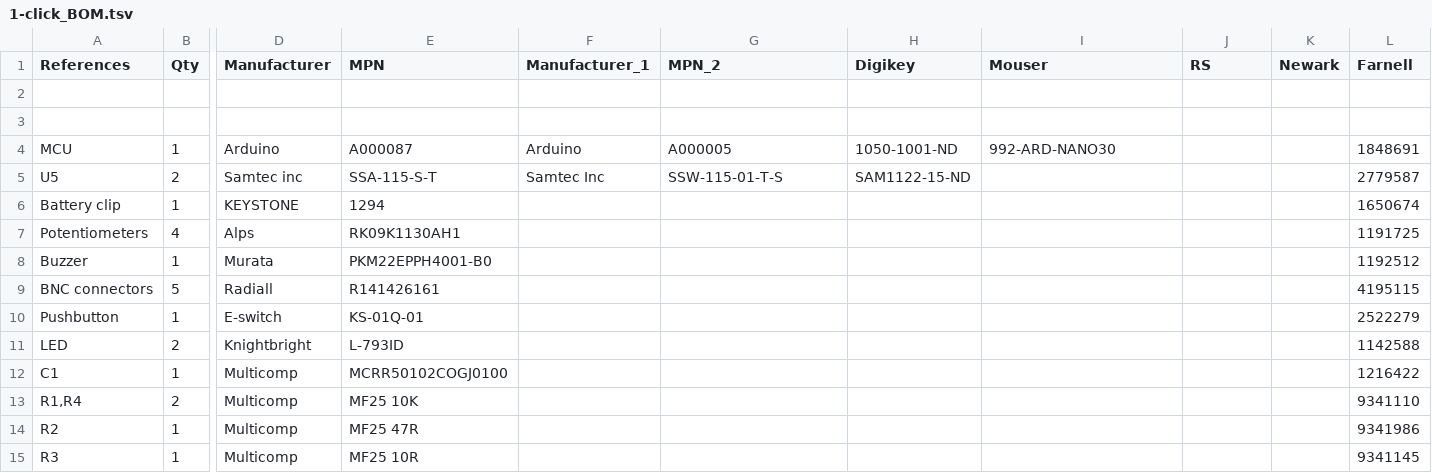
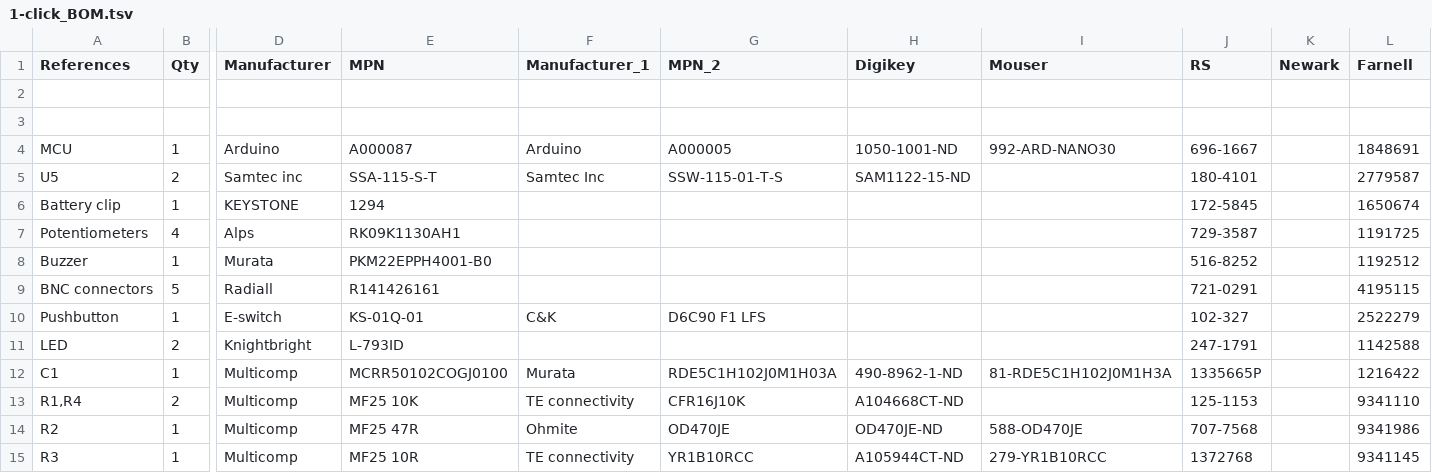
Before and after one commit to BadenLab/Spikeling, a TSV file: 1-click_BOM.tsv, drawn as a sheet; only a part is shown, gaps mark what is left out; the diff covers the shown part only; the diff names each change by its address in the sheet, - before the commit and + after, or states it on an @@ line.

Commit message:
update 1-click-bom with other distributors

```diff
--- a/1-click_BOM.tsv
+++ b/1-click_BOM.tsv
-J4 (RS): (empty)
+J4 (RS): 696-1667
-J5 (RS): (empty)
+J5 (RS): 180-4101
-J6 (RS): (empty)
+J6 (RS): 172-5845
-J7 (RS): (empty)
+J7 (RS): 729-3587
-J8 (RS): (empty)
+J8 (RS): 516-8252
-J9 (RS): (empty)
+J9 (RS): 721-0291
-F10 (Manufacturer_1): (empty)
+F10 (Manufacturer_1): C&K
-G10 (MPN_2): (empty)
+G10 (MPN_2): D6C90 F1 LFS
-J10 (RS): (empty)
+J10 (RS): 102-327
-J11 (RS): (empty)
+J11 (RS): 247-1791
-F12 (Manufacturer_1): (empty)
+F12 (Manufacturer_1): Murata
-G12 (MPN_2): (empty)
+G12 (MPN_2): RDE5C1H102J0M1H03A
-H12 (Digikey): (empty)
+H12 (Digikey): 490-8962-1-ND
-I12 (Mouser): (empty)
+I12 (Mouser): 81-RDE5C1H102J0M1H3A
-J12 (RS): (empty)
+J12 (RS): 1335665P
-F13 (Manufacturer_1): (empty)
+F13 (Manufacturer_1): TE connectivity
-G13 (MPN_2): (empty)
+G13 (MPN_2): CFR16J10K
-H13 (Digikey): (empty)
+H13 (Digikey): A104668CT-ND
-J13 (RS): (empty)
+J13 (RS): 125-1153
-F14 (Manufacturer_1): (empty)
+F14 (Manufacturer_1): Ohmite
-G14 (MPN_2): (empty)
+G14 (MPN_2): OD470JE
-H14 (Digikey): (empty)
+H14 (Digikey): OD470JE-ND
-I14 (Mouser): (empty)
+I14 (Mouser): 588-OD470JE
-J14 (RS): (empty)
+J14 (RS): 707-7568
-F15 (Manufacturer_1): (empty)
+F15 (Manufacturer_1): TE connectivity
-G15 (MPN_2): (empty)
+G15 (MPN_2): YR1B10RCC
-H15 (Digikey): (empty)
+H15 (Digikey): A105944CT-ND
-I15 (Mouser): (empty)
+I15 (Mouser): 279-YR1B10RCC
-J15 (RS): (empty)
+J15 (RS): 1372768
```
Also changed, not shown: 17 edited cells elsewhere in this file.
